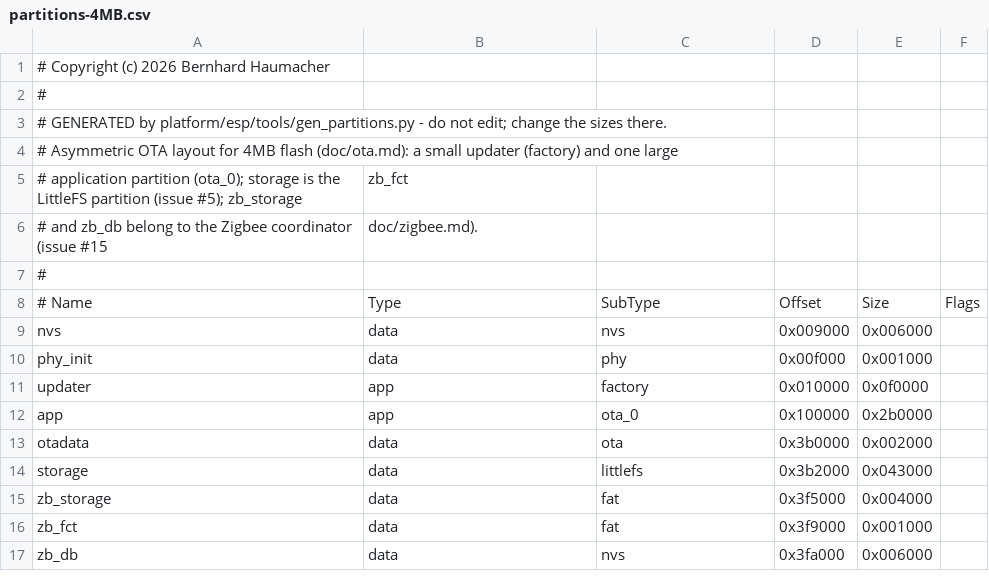
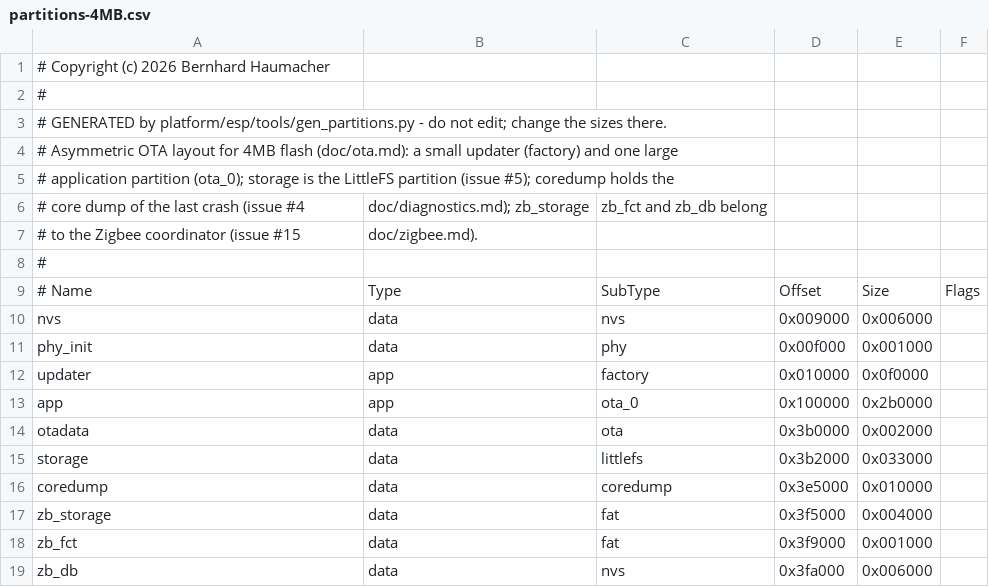
Before and after one commit to haumacher/homecontrol, a CSV file: platform/esp/partitions-4MB.csv, drawn as a sheet.

```diff
--- a/platform/esp/partitions-4MB.csv
+++ b/platform/esp/partitions-4MB.csv
@@ -4,4 +4,5 @@
 # Asymmetric OTA layout for 4MB flash (doc/ota.md): a small updater (factory) and one large
-# application partition (ota_0); storage is the LittleFS partition (issue #5); zb_storage, zb_fct
-# and zb_db belong to the Zigbee coordinator (issue #15, doc/zigbee.md).
+# application partition (ota_0); storage is the LittleFS partition (issue #5); coredump holds the
+# core dump of the last crash (issue #4, doc/diagnostics.md); zb_storage, zb_fct and zb_db belong
+# to the Zigbee coordinator (issue #15, doc/zigbee.md).
 #
@@ -13,3 +14,4 @@ app,       app,  ota_0,    0x100000, 0x2b0000,
 otadata,   data, ota,      0x3b0000, 0x002000,
-storage,   data, littlefs, 0x3b2000, 0x043000,
+storage,   data, littlefs, 0x3b2000, 0x033000,
+coredump,  data, coredump, 0x3e5000, 0x010000,
 zb_storage, data, fat,      0x3f5000, 0x004000,
```
Also changed, not shown: platform/esp/partitions-16MB.csv, platform/esp/partitions-8MB.csv, 34 other files.
